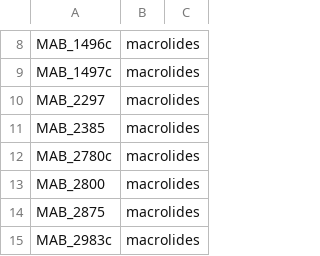
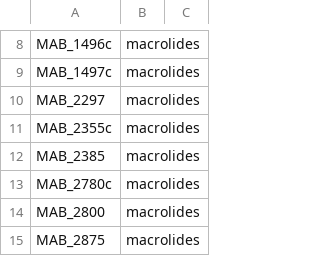
Before and after one commit to michaelmeuli/ntm-db, a CSV file: db/Mycobacteroides_abscessus/gene_watchlist.csv, drawn as a sheet; only a part is shown, gaps mark what is left out; the shorter side is filled out with more unchanged rows.

Commit message:
add MAB_2355c to Mycobacteroides_abscessus gene_watchlist.csv

```diff
--- a/db/Mycobacteroides_abscessus/gene_watchlist.csv
+++ b/db/Mycobacteroides_abscessus/gene_watchlist.csv
@@ -10,2 +10,3 @@ MAB_1497c,macrolides
 MAB_2297,macrolides
+MAB_2355c,macrolides
 MAB_2385,macrolides
```
